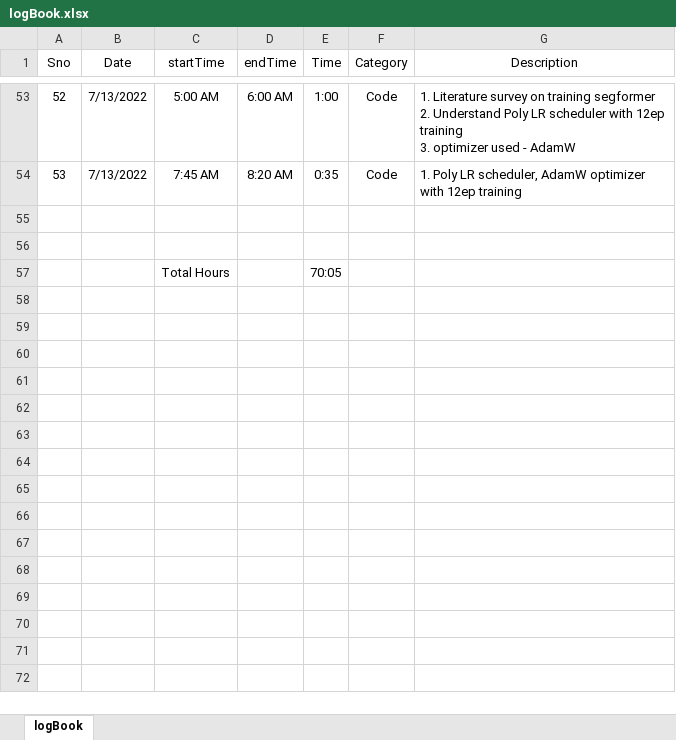
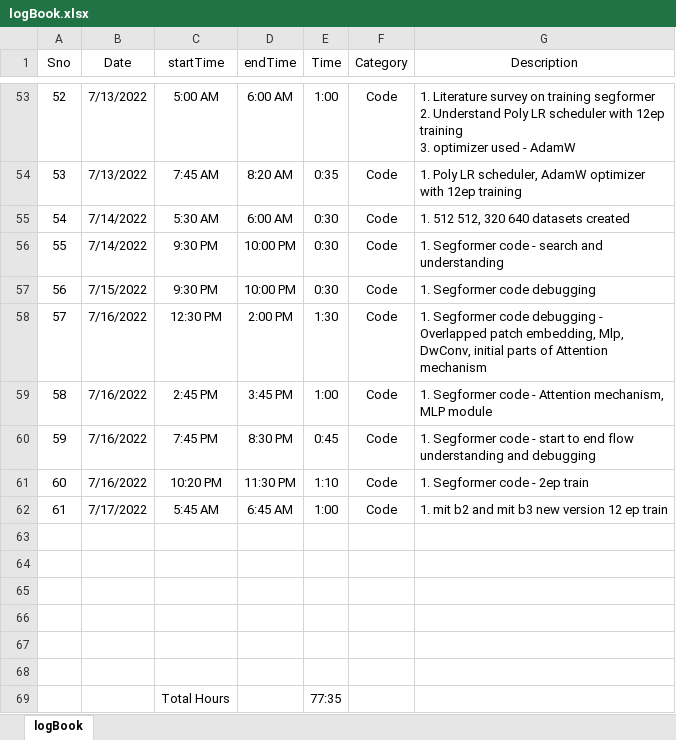
Before and after one commit to suryajayaraman/Semantic-Segmentation-using-Deep-Learning, an Excel workbook: logBook.xlsx, sheet logBook, drawn as a sheet; only a part is shown, gaps mark what is left out; values as stored, in another font and other column widths than the file's, no borders; addresses are those after the commit; the diff names each change by its address in the sheet, - before the commit and + after, or states it on an @@ line.

Commit message:
updated entries till 7am 17th July

```diff
--- a/logBook.xlsx (sheet logBook)
+++ b/logBook.xlsx (sheet logBook)
+row 55: 54 | 7/14/2022 | 5:30 AM | 6:00 AM | 0:30 | Code | 1. 512 512, 320 640 datasets created
+row 56: 55 | 7/14/2022 | 9:30 PM | 10:00 PM | 0:30 | Code | 1. Segformer code - search and understanding
+row 57: 56 | 7/15/2022 | 9:30 PM | 10:00 PM | 0:30 | Code | 1. Segformer code debugging
+row 58: 57 | 7/16/2022 | 12:30 PM | 2:00 PM | 1:30 | Code | 1. Segformer code debugging - Overlapped patch embedding, Mlp, DwConv, initial parts of Attention mechanism
+row 59: 58 | 7/16/2022 | 2:45 PM | 3:45 PM | 1:00 | Code | 1. Segformer code - Attention mechanism, MLP module
+row 60: 59 | 7/16/2022 | 7:45 PM | 8:30 PM | 0:45 | Code | 1. Segformer code - start to end flow understanding and debugging
+row 61: 60 | 7/16/2022 | 10:20 PM | 11:30 PM | 1:10 | Code | 1. Segformer code - 2ep train
+row 62: 61 | 7/17/2022 | 5:45 AM | 6:45 AM | 1:00 | Code | 1. mit b2 and mit b3 new version 12 ep train
+row 65: (empty)
+row 66: (empty)
+row 67: (empty)
+row 68: (empty)
-E69 (Time): 70:05
+E69 (Time): 77:35
```
